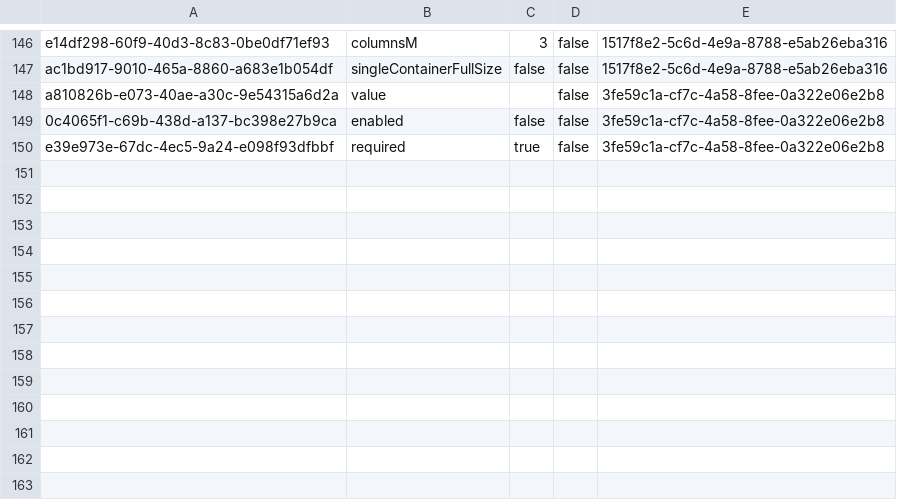
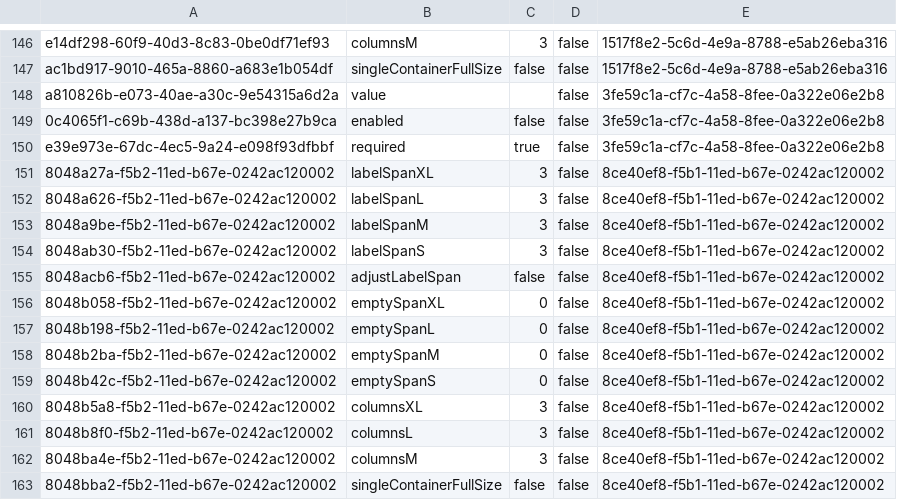
Before and after one commit to mandar-velankar/FAST_UI_TEMPLATES, a CSV file: db/data/com.bayer.SXTENDER.templates-Properties.csv, drawn as a sheet; only a part is shown, gaps mark what is left out; the diff names each change by its address in the sheet, - before the commit and + after, or states it on an @@ line.

```diff
--- a/db/data/com.bayer.SXTENDER.templates-Properties.csv
+++ b/db/data/com.bayer.SXTENDER.templates-Properties.csv
+row 151: 8048a27a-f5b2-11ed-b67e-0242ac120002 | labelSpanXL | 3 | false | 8ce40ef8-f5b1-11ed-b67e-0242ac120002
+row 152: 8048a626-f5b2-11ed-b67e-0242ac120002 | labelSpanL | 3 | false | 8ce40ef8-f5b1-11ed-b67e-0242ac120002
+row 153: 8048a9be-f5b2-11ed-b67e-0242ac120002 | labelSpanM | 3 | false | 8ce40ef8-f5b1-11ed-b67e-0242ac120002
+row 154: 8048ab30-f5b2-11ed-b67e-0242ac120002 | labelSpanS | 3 | false | 8ce40ef8-f5b1-11ed-b67e-0242ac120002
+row 155: 8048acb6-f5b2-11ed-b67e-0242ac120002 | adjustLabelSpan | false | false | 8ce40ef8-f5b1-11ed-b67e-0242ac120002
+row 156: 8048b058-f5b2-11ed-b67e-0242ac120002 | emptySpanXL | 0 | false | 8ce40ef8-f5b1-11ed-b67e-0242ac120002
+row 157: 8048b198-f5b2-11ed-b67e-0242ac120002 | emptySpanL | 0 | false | 8ce40ef8-f5b1-11ed-b67e-0242ac120002
+row 158: 8048b2ba-f5b2-11ed-b67e-0242ac120002 | emptySpanM | 0 | false | 8ce40ef8-f5b1-11ed-b67e-0242ac120002
+row 159: 8048b42c-f5b2-11ed-b67e-0242ac120002 | emptySpanS | 0 | false | 8ce40ef8-f5b1-11ed-b67e-0242ac120002
+row 160: 8048b5a8-f5b2-11ed-b67e-0242ac120002 | columnsXL | 3 | false | 8ce40ef8-f5b1-11ed-b67e-0242ac120002
+row 161: 8048b8f0-f5b2-11ed-b67e-0242ac120002 | columnsL | 3 | false | 8ce40ef8-f5b1-11ed-b67e-0242ac120002
+row 162: 8048ba4e-f5b2-11ed-b67e-0242ac120002 | columnsM | 3 | false | 8ce40ef8-f5b1-11ed-b67e-0242ac120002
+row 163: 8048bba2-f5b2-11ed-b67e-0242ac120002 | singleContainerFullSize | false | false | 8ce40ef8-f5b1-11ed-b67e-0242ac120002
```
Also changed, not shown: db/data/com.bayer.SXTENDER.templates-Control.csv, db/data/com.bayer.SXTENDER.templates-FormContainer.csv, 5 other files.
